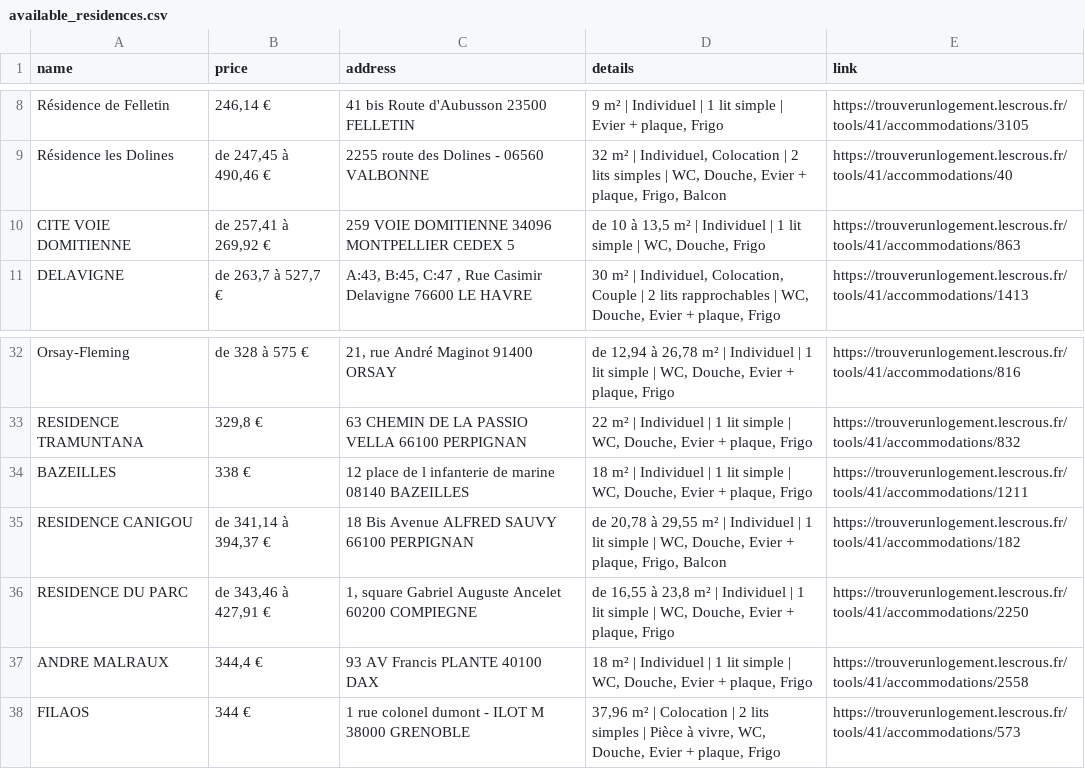
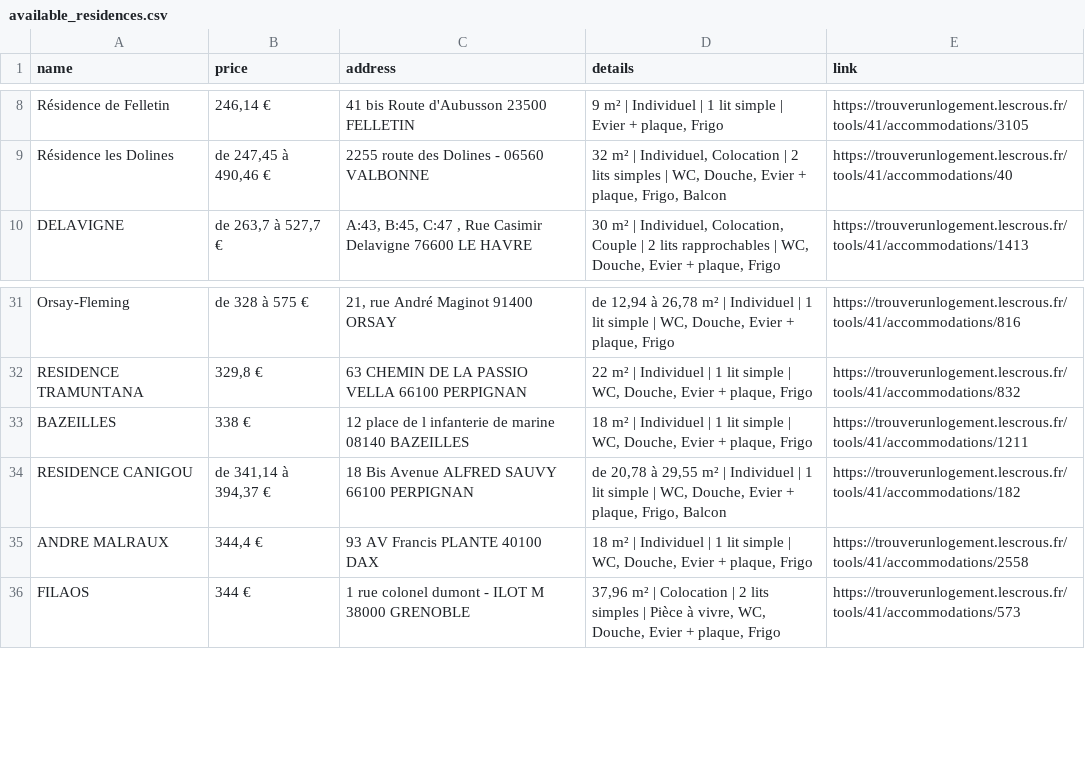
Before and after one commit to jabrane-me/crous-bot-notifier, a CSV file: available_residences.csv, drawn as a sheet; only a part is shown, gaps mark what is left out; the diff names each change by its address in the sheet, - before the commit and + after, or states it on an @@ line.

```diff
--- a/available_residences.csv
+++ b/available_residences.csv
-row 10: CITE VOIE DOMITIENNE | de 257,41 à 269,92 € | 259 VOIE DOMITIENNE 34096 MONTPELLIER CEDEX 5 | de 10 à 13,5 m² | Individuel | 1 lit simple | WC, Douche, Frigo | https://trouverunlogement.lescrous.fr/tools/41/accommodations/863
-row 36: RESIDENCE DU PARC | de 343,46 à 427,91 € | 1, square Gabriel Auguste Ancelet 60200 COMPIEGNE | de 16,55 à 23,8 m² | Individuel | 1 lit simple | WC, Douche, Evier + plaque, Frigo | https://trouverunlogement.lescrous.fr/tools/41/accommodations/2250
```
